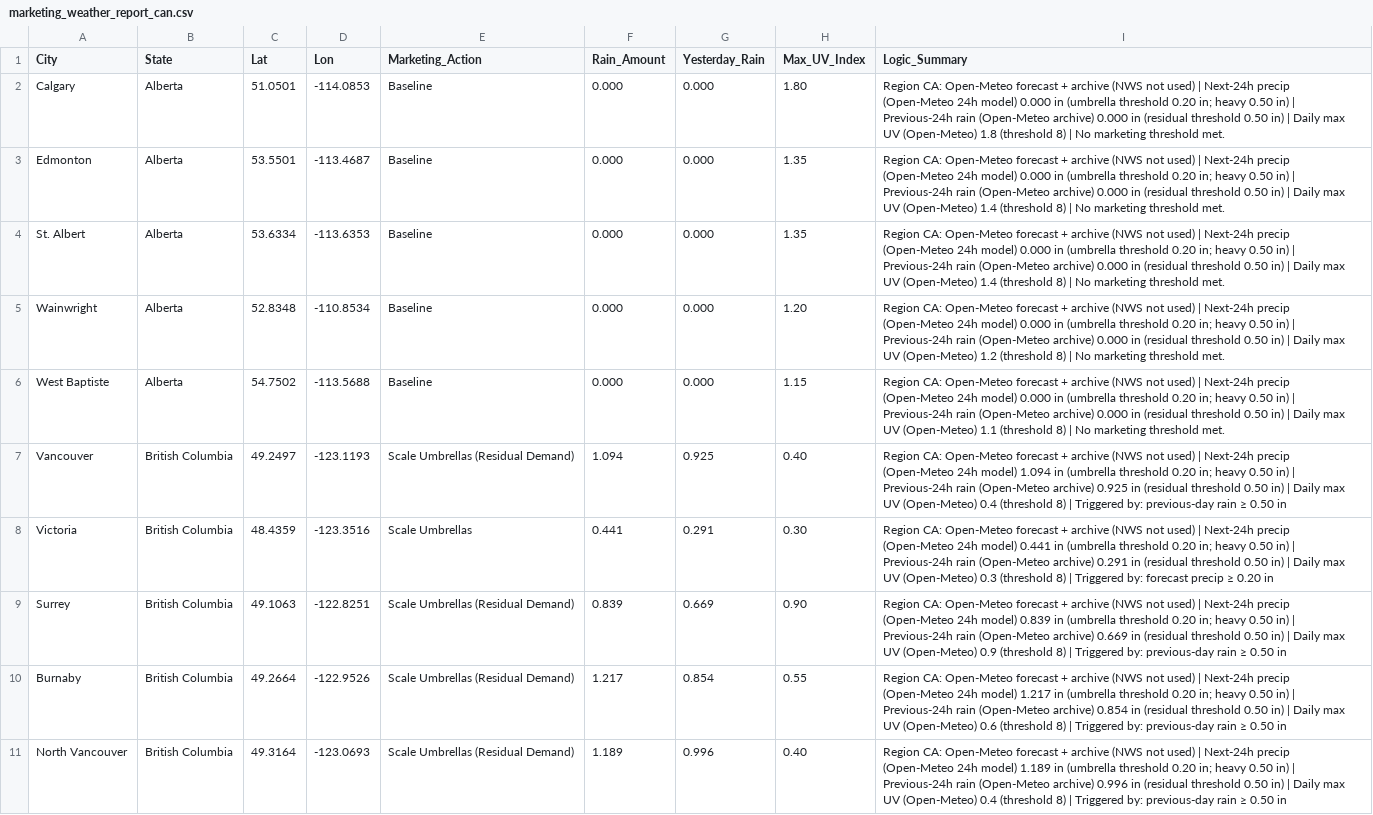
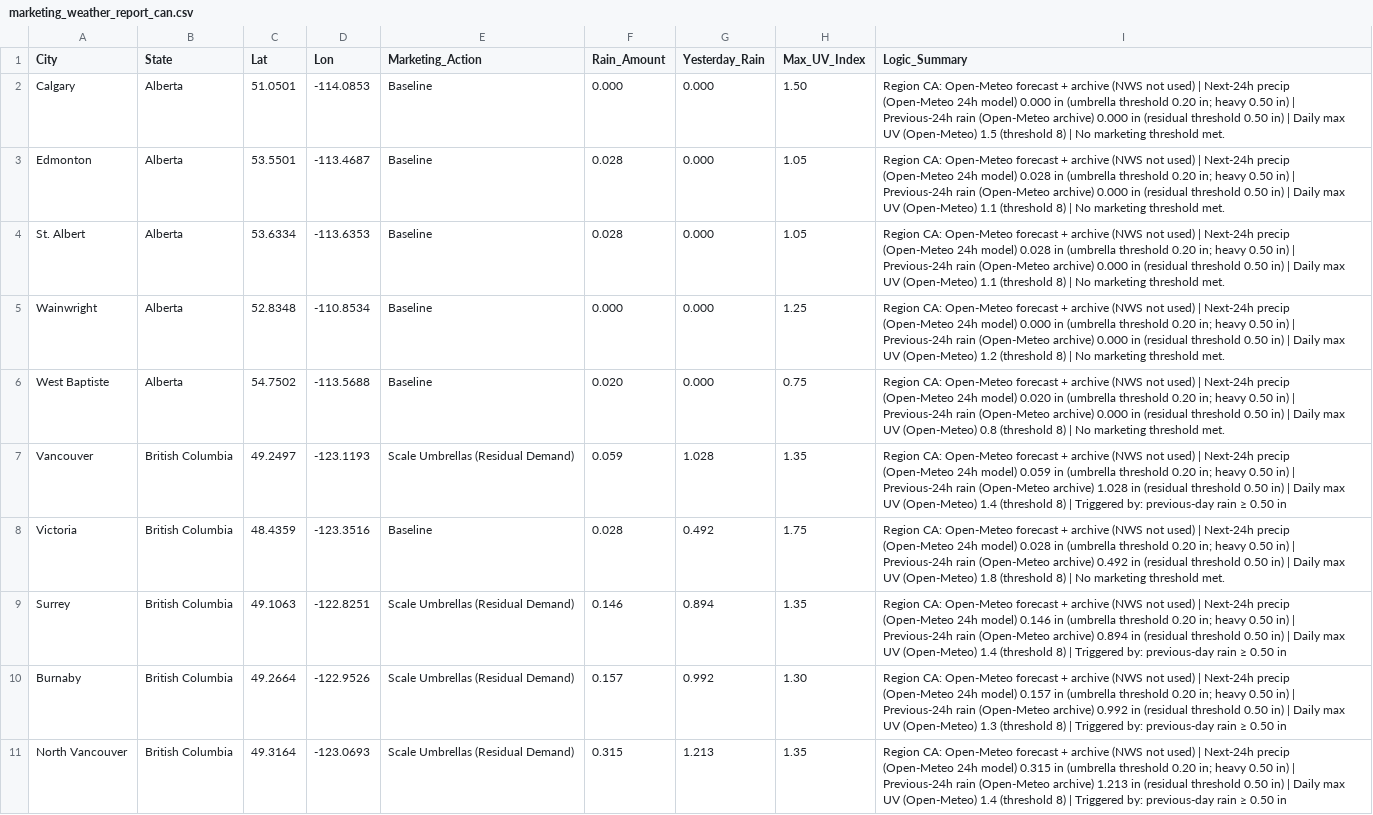
Before and after one commit to WeathermanInc/marketing-weather-engine, a CSV file: marketing_weather_report_can.csv, drawn as a sheet; only a part is shown; the diff covers the shown part only; the diff names each change by its address in the sheet, - before the commit and + after, or states it on an @@ line.

```diff
--- a/marketing_weather_report_can.csv
+++ b/marketing_weather_report_can.csv
-H2 (Max_UV_Index): 1.80
+H2 (Max_UV_Index): 1.50
-I2 (Logic_Summary): …UV (Open-Meteo) 1.8 (threshold 8)…
+I2 (Logic_Summary): …UV (Open-Meteo) 1.5 (threshold 8)…
-F3:F4 (Rain_Amount): 0.000
+F3:F4 (Rain_Amount): 0.028
-H3:H4 (Max_UV_Index): 1.35
+H3:H4 (Max_UV_Index): 1.05
-I3:I4 (Logic_Summary): …24h model) 0.000 in (umbrella threshold 0.20 in; heavy 0.50 in) | Previous-24h rain (Open-Meteo archive) 0.000 in (residual threshold 0.50 in) | Daily max UV (Open-Meteo) 1.4 (threshold 8)…
+I3:I4 (Logic_Summary): …24h model) 0.028 in (umbrella threshold 0.20 in; heavy 0.50 in) | Previous-24h rain (Open-Meteo archive) 0.000 in (residual threshold 0.50 in) | Daily max UV (Open-Meteo) 1.1 (threshold 8)…
-H5 (Max_UV_Index): 1.20
+H5 (Max_UV_Index): 1.25
-F6 (Rain_Amount): 0.000
+F6 (Rain_Amount): 0.020
-H6 (Max_UV_Index): 1.15
+H6 (Max_UV_Index): 0.75
-I6 (Logic_Summary): …24h model) 0.000 in (umbrella threshold 0.20 in; heavy 0.50 in) | Previous-24h rain (Open-Meteo archive) 0.000 in (residual threshold 0.50 in) | Daily max UV (Open-Meteo) 1.1 (threshold 8)…
+I6 (Logic_Summary): …24h model) 0.020 in (umbrella threshold 0.20 in; heavy 0.50 in) | Previous-24h rain (Open-Meteo archive) 0.000 in (residual threshold 0.50 in) | Daily max UV (Open-Meteo) 0.8 (threshold 8)…
-F7 (Rain_Amount): 1.094
+F7 (Rain_Amount): 0.059
-G7 (Yesterday_Rain): 0.925
+G7 (Yesterday_Rain): 1.028
-H7 (Max_UV_Index): 0.40
+H7 (Max_UV_Index): 1.35
-I7 (Logic_Summary): …24h model) 1.094 in (umbrella threshold 0.20 in; heavy 0.50 in) | Previous-24h rain (Open-Meteo archive) 0.925 in (residual threshold 0.50 in) | Daily max UV (Open-Meteo) 0.4 (threshold 8)…
+I7 (Logic_Summary): …24h model) 0.059 in (umbrella threshold 0.20 in; heavy 0.50 in) | Previous-24h rain (Open-Meteo archive) 1.028 in (residual threshold 0.50 in) | Daily max UV (Open-Meteo) 1.4 (threshold 8)…
-E8 (Marketing_Action): Scale Umbrellas
+E8 (Marketing_Action): Baseline
-F8 (Rain_Amount): 0.441
+F8 (Rain_Amount): 0.028
-G8 (Yesterday_Rain): 0.291
+G8 (Yesterday_Rain): 0.492
-H8 (Max_UV_Index): 0.30
+H8 (Max_UV_Index): 1.75
-I8 (Logic_Summary): …24h model) 0.441 in (umbrella threshold 0.20 in; heavy 0.50 in) | Previous-24h rain (Open-Meteo archive) 0.291 in (residual threshold 0.50 in) | Daily max UV (Open-Meteo) 0.3 (threshold 8) | Triggered by: forecast precip ≥ 0.20 in
+I8 (Logic_Summary): …24h model) 0.028 in (umbrella threshold 0.20 in; heavy 0.50 in) | Previous-24h rain (Open-Meteo archive) 0.492 in (residual threshold 0.50 in) | Daily max UV (Open-Meteo) 1.8 (threshold 8) | No marketing threshold met.
-F9 (Rain_Amount): 0.839
+F9 (Rain_Amount): 0.146
-G9 (Yesterday_Rain): 0.669
+G9 (Yesterday_Rain): 0.894
-H9 (Max_UV_Index): 0.90
+H9 (Max_UV_Index): 1.35
-I9 (Logic_Summary): …24h model) 0.839 in (umbrella threshold 0.20 in; heavy 0.50 in) | Previous-24h rain (Open-Meteo archive) 0.669 in (residual threshold 0.50 in) | Daily max UV (Open-Meteo) 0.9 (threshold 8)…
+I9 (Logic_Summary): …24h model) 0.146 in (umbrella threshold 0.20 in; heavy 0.50 in) | Previous-24h rain (Open-Meteo archive) 0.894 in (residual threshold 0.50 in) | Daily max UV (Open-Meteo) 1.4 (threshold 8)…
-F10 (Rain_Amount): 1.217
+F10 (Rain_Amount): 0.157
-G10 (Yesterday_Rain): 0.854
+G10 (Yesterday_Rain): 0.992
-H10 (Max_UV_Index): 0.55
+H10 (Max_UV_Index): 1.30
-I10 (Logic_Summary): …24h model) 1.217 in (umbrella threshold 0.20 in; heavy 0.50 in) | Previous-24h rain (Open-Meteo archive) 0.854 in (residual threshold 0.50 in) | Daily max UV (Open-Meteo) 0.6 (threshold 8)…
+I10 (Logic_Summary): …24h model) 0.157 in (umbrella threshold 0.20 in; heavy 0.50 in) | Previous-24h rain (Open-Meteo archive) 0.992 in (residual threshold 0.50 in) | Daily max UV (Open-Meteo) 1.3 (threshold 8)…
-F11 (Rain_Amount): 1.189
+F11 (Rain_Amount): 0.315
-G11 (Yesterday_Rain): 0.996
+G11 (Yesterday_Rain): 1.213
-H11 (Max_UV_Index): 0.40
+H11 (Max_UV_Index): 1.35
-I11 (Logic_Summary): …24h model) 1.189 in (umbrella threshold 0.20 in; heavy 0.50 in) | Previous-24h rain (Open-Meteo archive) 0.996 in (residual threshold 0.50 in) | Daily max UV (Open-Meteo) 0.4 (threshold 8)…
+I11 (Logic_Summary): …24h model) 0.315 in (umbrella threshold 0.20 in; heavy 0.50 in) | Previous-24h rain (Open-Meteo archive) 1.213 in (residual threshold 0.50 in) | Daily max UV (Open-Meteo) 1.4 (threshold 8)…
```
Also changed, not shown: 162 edited cells elsewhere in this file, marketing_weather_report_uk.csv, marketing_weather_report_us.csv.
